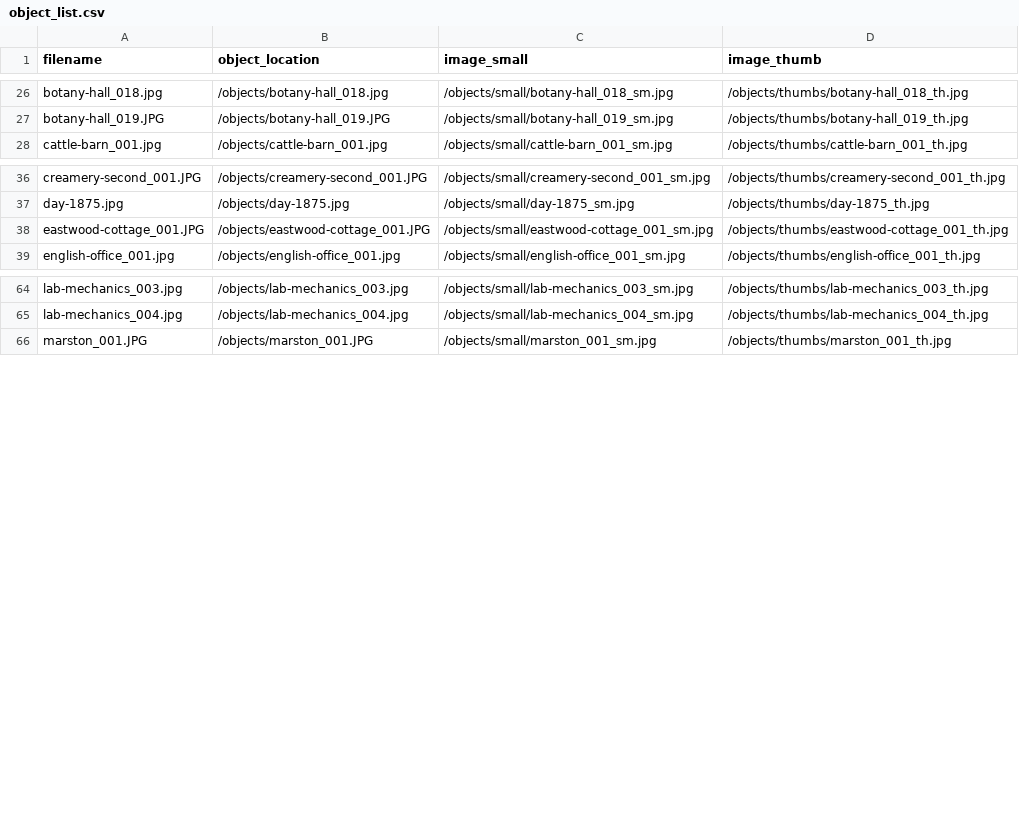
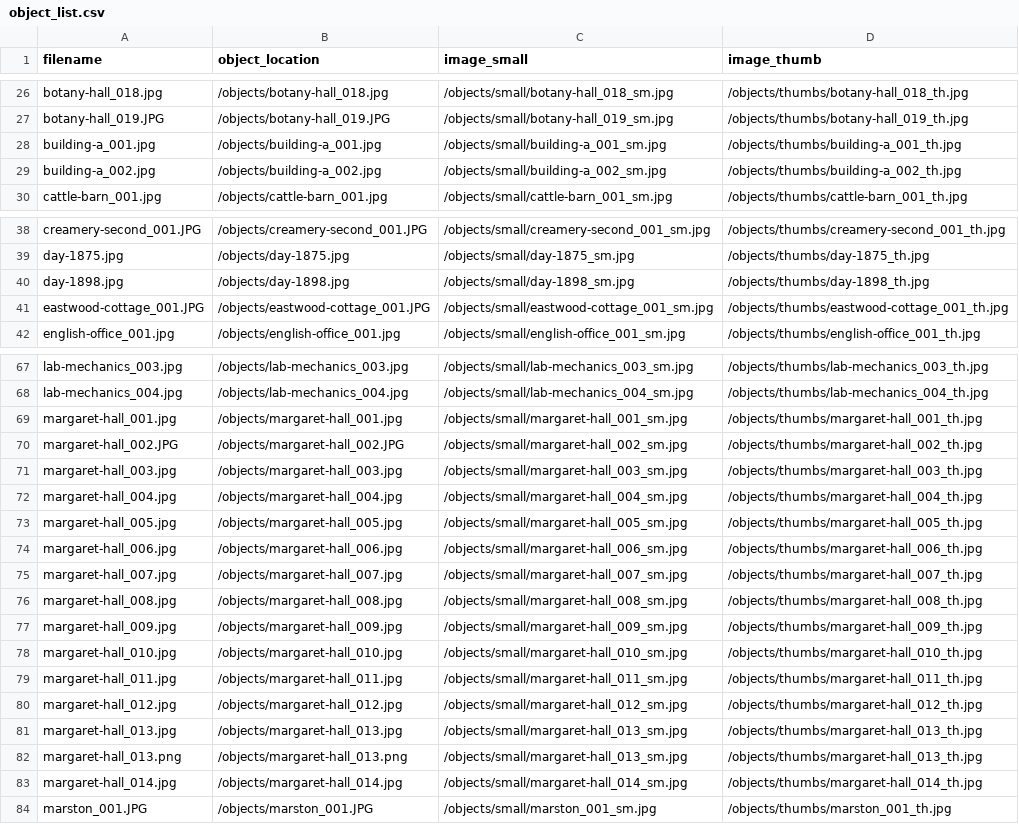
Before and after one commit to isu-digital/historic-buildings, a CSV file: objects/object_list.csv, drawn as a sheet; only a part is shown, gaps mark what is left out; the diff covers the shown part only; the diff names each change by its address in the sheet, - before the commit and + after, or states it on an @@ line.

Commit message:
add new metadata and objects

```diff
--- a/objects/object_list.csv
+++ b/objects/object_list.csv
+row 28: building-a_001.jpg | /objects/building-a_001.jpg | /objects/small/building-a_001_sm.jpg | /objects/thumbs/building-a_001_th.jpg
+row 29: building-a_002.jpg | /objects/building-a_002.jpg | /objects/small/building-a_002_sm.jpg | /objects/thumbs/building-a_002_th.jpg
+row 40: day-1898.jpg | /objects/day-1898.jpg | /objects/small/day-1898_sm.jpg | /objects/thumbs/day-1898_th.jpg
+row 69: margaret-hall_001.jpg | /objects/margaret-hall_001.jpg | /objects/small/margaret-hall_001_sm.jpg | /objects/thumbs/margaret-hall_001_th.jpg
+row 70: margaret-hall_002.JPG | /objects/margaret-hall_002.JPG | /objects/small/margaret-hall_002_sm.jpg | /objects/thumbs/margaret-hall_002_th.jpg
+row 71: margaret-hall_003.jpg | /objects/margaret-hall_003.jpg | /objects/small/margaret-hall_003_sm.jpg | /objects/thumbs/margaret-hall_003_th.jpg
+row 72: margaret-hall_004.jpg | /objects/margaret-hall_004.jpg | /objects/small/margaret-hall_004_sm.jpg | /objects/thumbs/margaret-hall_004_th.jpg
+row 73: margaret-hall_005.jpg | /objects/margaret-hall_005.jpg | /objects/small/margaret-hall_005_sm.jpg | /objects/thumbs/margaret-hall_005_th.jpg
+row 74: margaret-hall_006.jpg | /objects/margaret-hall_006.jpg | /objects/small/margaret-hall_006_sm.jpg | /objects/thumbs/margaret-hall_006_th.jpg
+row 75: margaret-hall_007.jpg | /objects/margaret-hall_007.jpg | /objects/small/margaret-hall_007_sm.jpg | /objects/thumbs/margaret-hall_007_th.jpg
+row 76: margaret-hall_008.jpg | /objects/margaret-hall_008.jpg | /objects/small/margaret-hall_008_sm.jpg | /objects/thumbs/margaret-hall_008_th.jpg
+row 77: margaret-hall_009.jpg | /objects/margaret-hall_009.jpg | /objects/small/margaret-hall_009_sm.jpg | /objects/thumbs/margaret-hall_009_th.jpg
+row 78: margaret-hall_010.jpg | /objects/margaret-hall_010.jpg | /objects/small/margaret-hall_010_sm.jpg | /objects/thumbs/margaret-hall_010_th.jpg
+row 79: margaret-hall_011.jpg | /objects/margaret-hall_011.jpg | /objects/small/margaret-hall_011_sm.jpg | /objects/thumbs/margaret-hall_011_th.jpg
+row 80: margaret-hall_012.jpg | /objects/margaret-hall_012.jpg | /objects/small/margaret-hall_012_sm.jpg | /objects/thumbs/margaret-hall_012_th.jpg
+row 81: margaret-hall_013.jpg | /objects/margaret-hall_013.jpg | /objects/small/margaret-hall_013_sm.jpg | /objects/thumbs/margaret-hall_013_th.jpg
+row 82: margaret-hall_013.png | /objects/margaret-hall_013.png | /objects/small/margaret-hall_013_sm.jpg | /objects/thumbs/margaret-hall_013_th.jpg
+row 83: margaret-hall_014.jpg | /objects/margaret-hall_014.jpg | /objects/small/margaret-hall_014_sm.jpg | /objects/thumbs/margaret-hall_014_th.jpg
```
Also changed, not shown: 1 added row elsewhere in this file, 54 other files.
